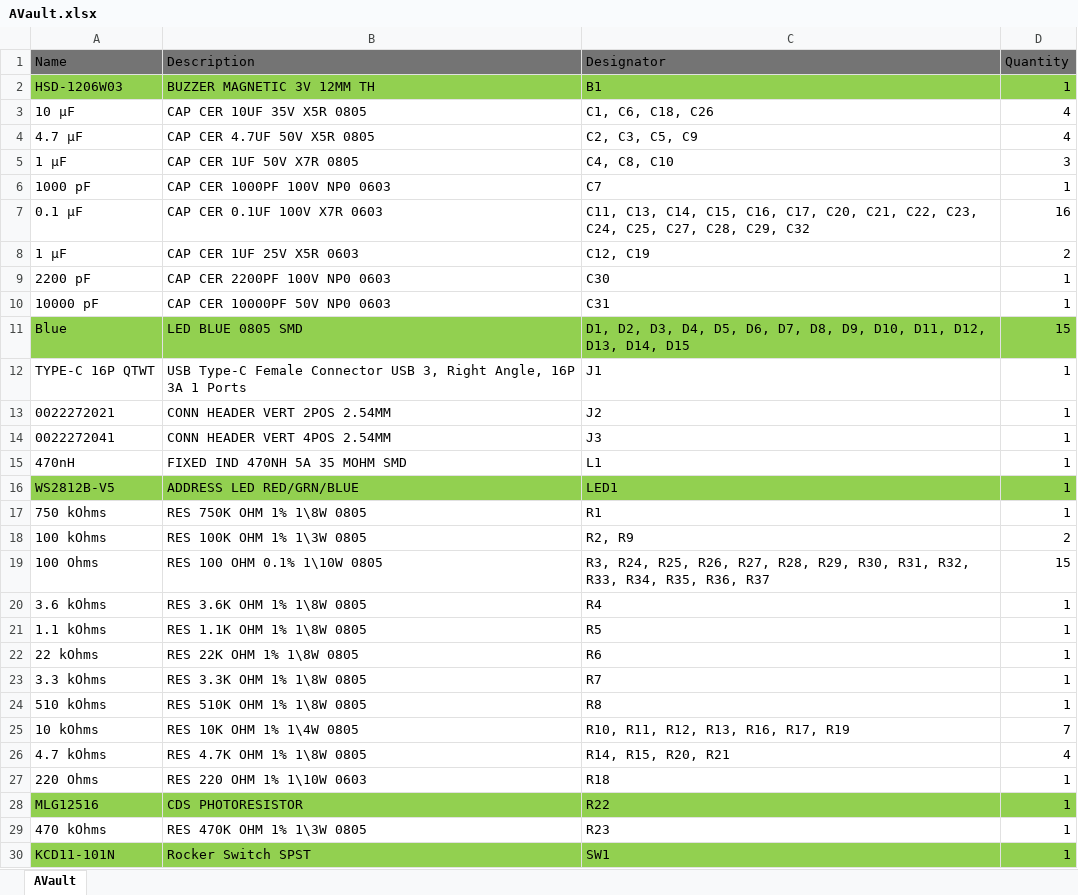
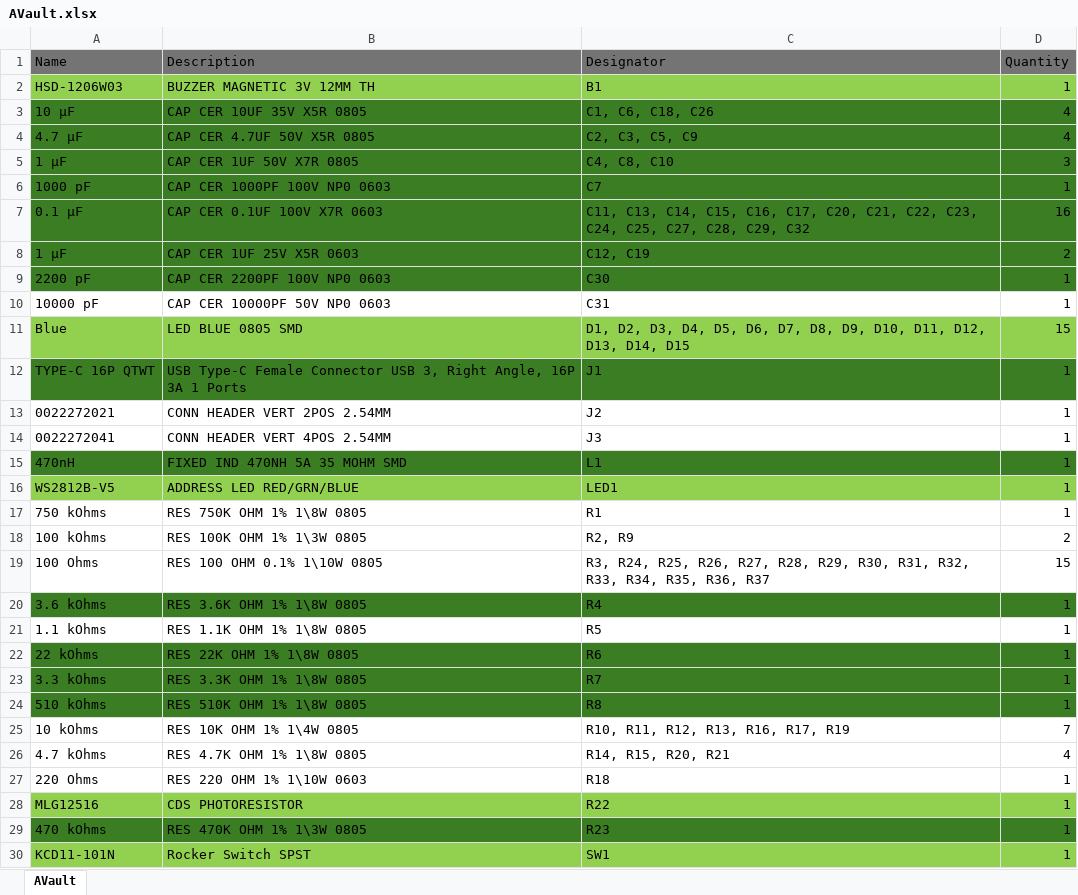
Before and after one commit to MT522/AVault, an Excel workbook: Project Outputs for AVault/AVault.xlsx, sheet AVault, drawn as a sheet; only a part is shown; values as stored, in another font and other column widths than the file's, no borders; table styles not drawn; the diff covers the shown part only; the diff names each change by its address in the sheet, - before the commit and + after, or states it on an @@ line.

```diff
--- a/Project Outputs for AVault/AVault.xlsx (sheet AVault)
+++ b/Project Outputs for AVault/AVault.xlsx (sheet AVault)
-A3:D9 fill: none
+A3:D9 fill: #3B7D23
-A12:D12 fill: none
+A12:D12 fill: #3B7D23
-A15:D15 fill: none
+A15:D15 fill: #3B7D23
-A20:D20 fill: none
+A20:D20 fill: #3B7D23
-A22:D24 fill: none
+A22:D24 fill: #3B7D23
-A29:D29 fill: none
+A29:D29 fill: #3B7D23
```
Also changed, not shown: cell formats elsewhere in this sheet, 1 other file.
